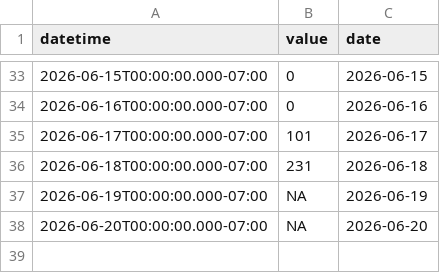
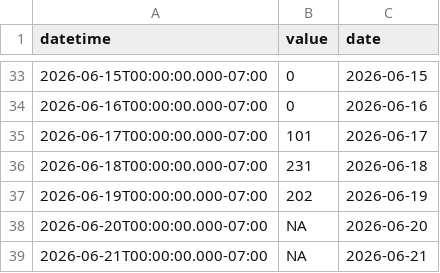
Before and after one commit to steeleb/TLS_DSS, a CSV file: data_submodule/raw_data/target_output/granby_daily_pump_data.csv, drawn as a sheet; only a part is shown, gaps mark what is left out.

```diff
--- a/data_submodule/raw_data/target_output/granby_daily_pump_data.csv
+++ b/data_submodule/raw_data/target_output/granby_daily_pump_data.csv
@@ -36,3 +36,4 @@ datetime,value,date
 2026-06-18T00:00:00.000-07:00,231,2026-06-18
-2026-06-19T00:00:00.000-07:00,NA,2026-06-19
+2026-06-19T00:00:00.000-07:00,202,2026-06-19
 2026-06-20T00:00:00.000-07:00,NA,2026-06-20
+2026-06-21T00:00:00.000-07:00,NA,2026-06-21
```
Also changed, not shown: data_submodule/raw_data/target_output/SM_MID_L1.csv, data_submodule/raw_data/target_output/adams_tunnel_data.csv, 6 other files.
